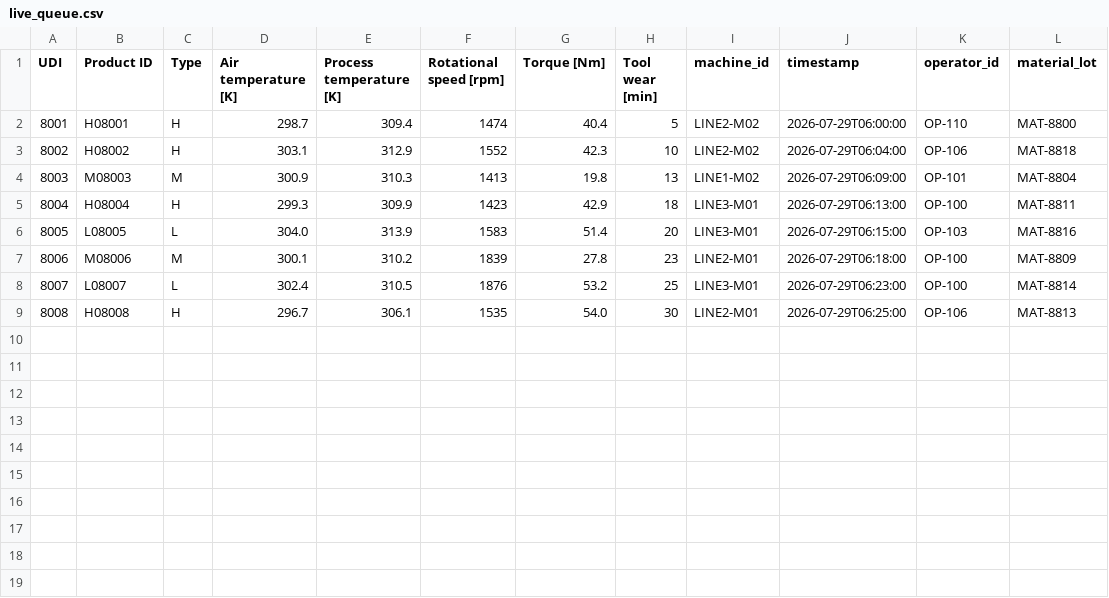
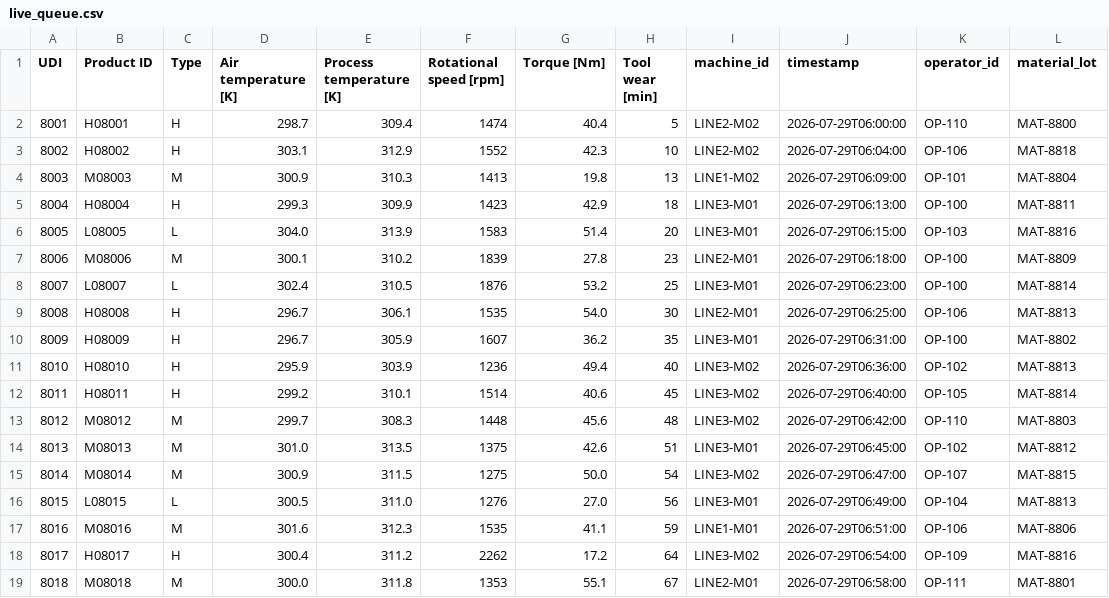
Before and after one commit to shashank2101/aifridayhackathon, a CSV file: data/live_queue.csv, drawn as a sheet; the diff names each change by its address in the sheet, - before the commit and + after, or states it on an @@ line.

```diff
--- a/data/live_queue.csv
+++ b/data/live_queue.csv
+row 10: 8009 | H08009 | H | 296.7 | 305.9 | 1607 | 36.2 | 35 | LINE3-M01 | 2026-07-29T06:31:00 | OP-100 | MAT-8802
+row 11: 8010 | H08010 | H | 295.9 | 303.9 | 1236 | 49.4 | 40 | LINE3-M02 | 2026-07-29T06:36:00 | OP-102 | MAT-8813
+row 12: 8011 | H08011 | H | 299.2 | 310.1 | 1514 | 40.6 | 45 | LINE3-M02 | 2026-07-29T06:40:00 | OP-105 | MAT-8814
+row 13: 8012 | M08012 | M | 299.7 | 308.3 | 1448 | 45.6 | 48 | LINE3-M02 | 2026-07-29T06:42:00 | OP-110 | MAT-8803
+row 14: 8013 | M08013 | M | 301.0 | 313.5 | 1375 | 42.6 | 51 | LINE3-M01 | 2026-07-29T06:45:00 | OP-102 | MAT-8812
+row 15: 8014 | M08014 | M | 300.9 | 311.5 | 1275 | 50.0 | 54 | LINE3-M02 | 2026-07-29T06:47:00 | OP-107 | MAT-8815
+row 16: 8015 | L08015 | L | 300.5 | 311.0 | 1276 | 27.0 | 56 | LINE3-M01 | 2026-07-29T06:49:00 | OP-104 | MAT-8813
+row 17: 8016 | M08016 | M | 301.6 | 312.3 | 1535 | 41.1 | 59 | LINE1-M01 | 2026-07-29T06:51:00 | OP-106 | MAT-8806
+row 18: 8017 | H08017 | H | 300.4 | 311.2 | 2262 | 17.2 | 64 | LINE3-M02 | 2026-07-29T06:54:00 | OP-109 | MAT-8816
+row 19: 8018 | M08018 | M | 300.0 | 311.8 | 1353 | 55.1 | 67 | LINE2-M01 | 2026-07-29T06:58:00 | OP-111 | MAT-8801
```
Also changed, not shown: data/alerts.csv, 7 other files.
